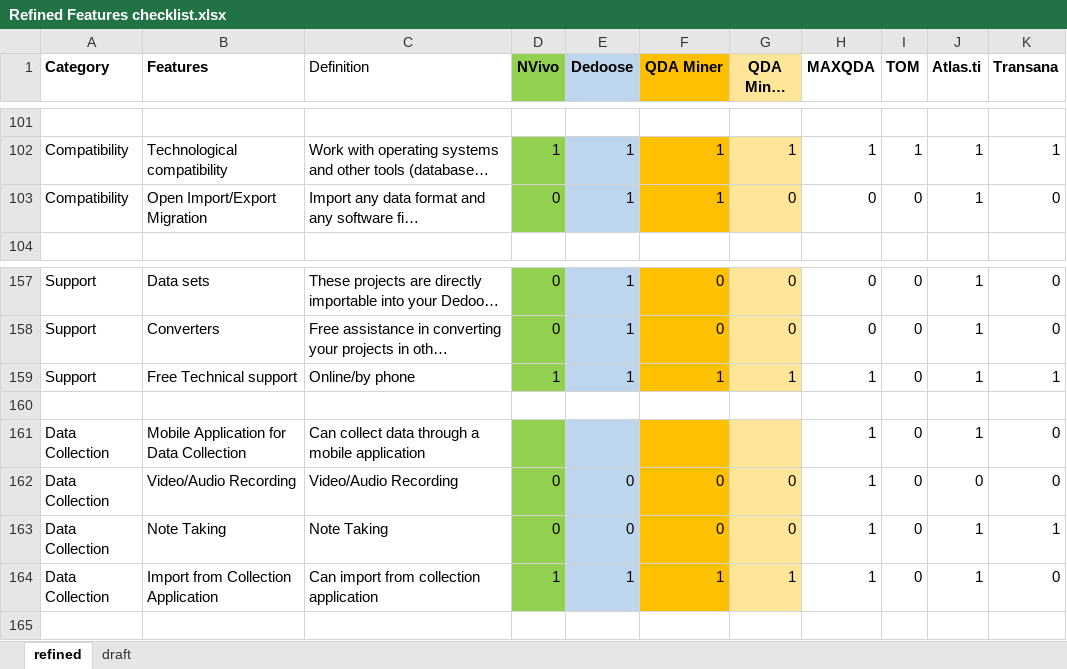
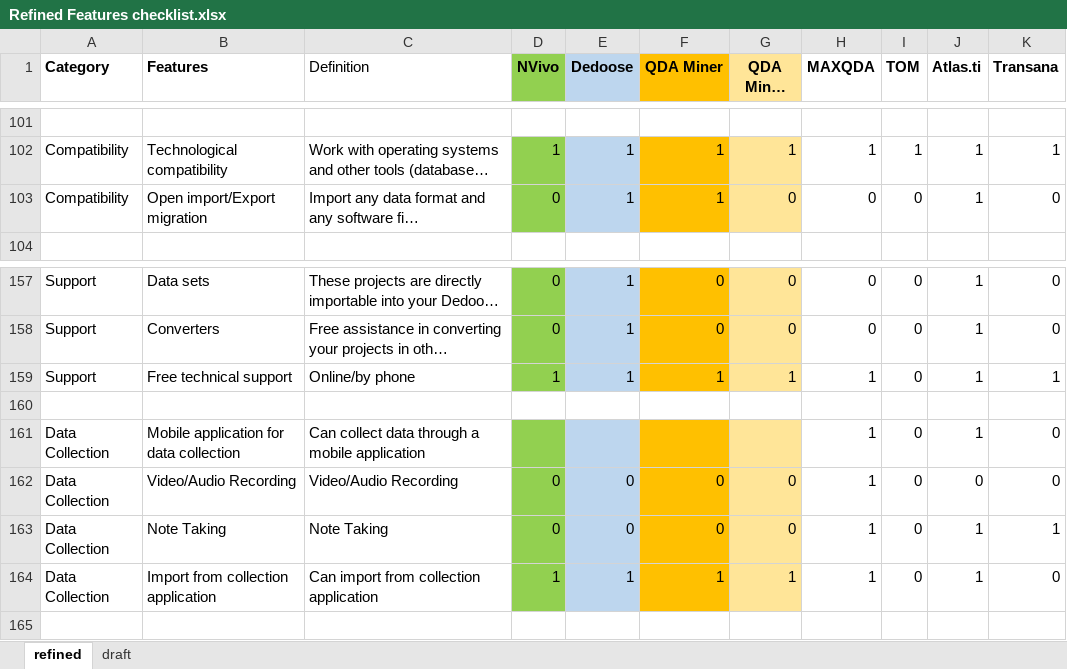
Before and after one commit to jannettim/MCDM, an Excel workbook: app/data/Refined Features checklist.xlsx, sheet refined, drawn as a sheet; only a part is shown, gaps mark what is left out; long unchanged cells end in …; values as stored, in another font and other column widths than the file's, no borders; the diff covers the shown part only; the diff names each change by its address in the sheet, - before the commit and + after, or states it on an @@ line.

```diff
--- a/app/data/Refined Features checklist.xlsx (sheet refined)
+++ b/app/data/Refined Features checklist.xlsx (sheet refined)
-B103 (Features): Open Import/Export Migration
+B103 (Features): Open import/Export migration
-B159 (Features): Free Technical support
+B159 (Features): Free technical support
-B161 (Features): Mobile Application for Data Collection
+B161 (Features): Mobile application for data collection
-B164 (Features): Import from Collection Application
+B164 (Features): Import from collection application
```
Also changed, not shown: 26 edited cells elsewhere in this sheet, 50 other files.
